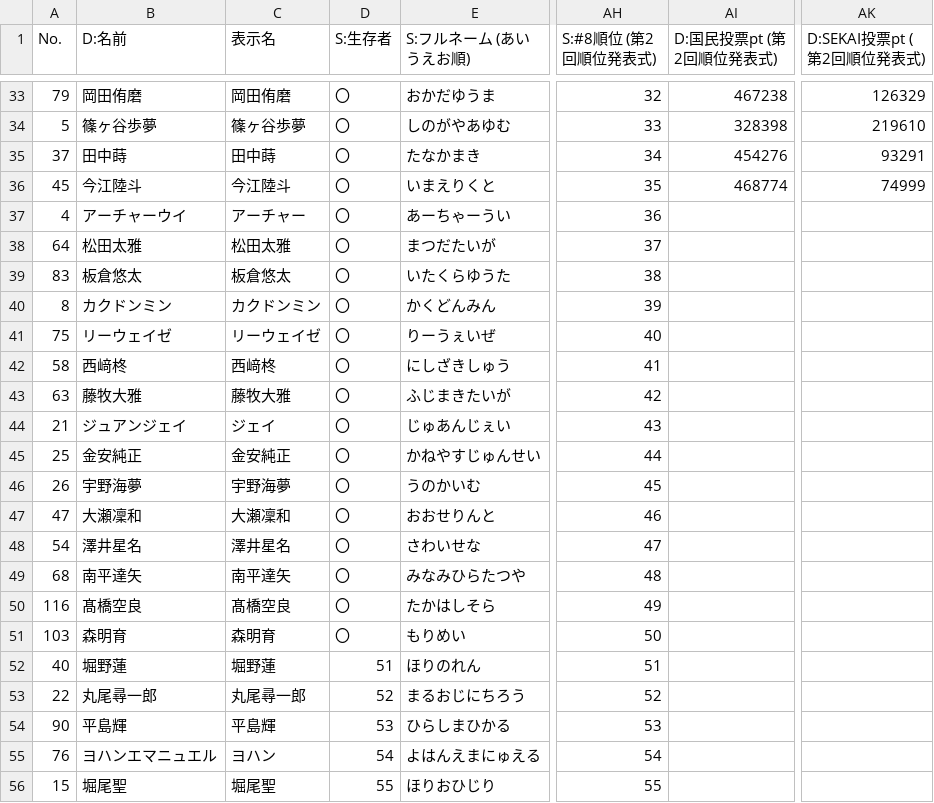
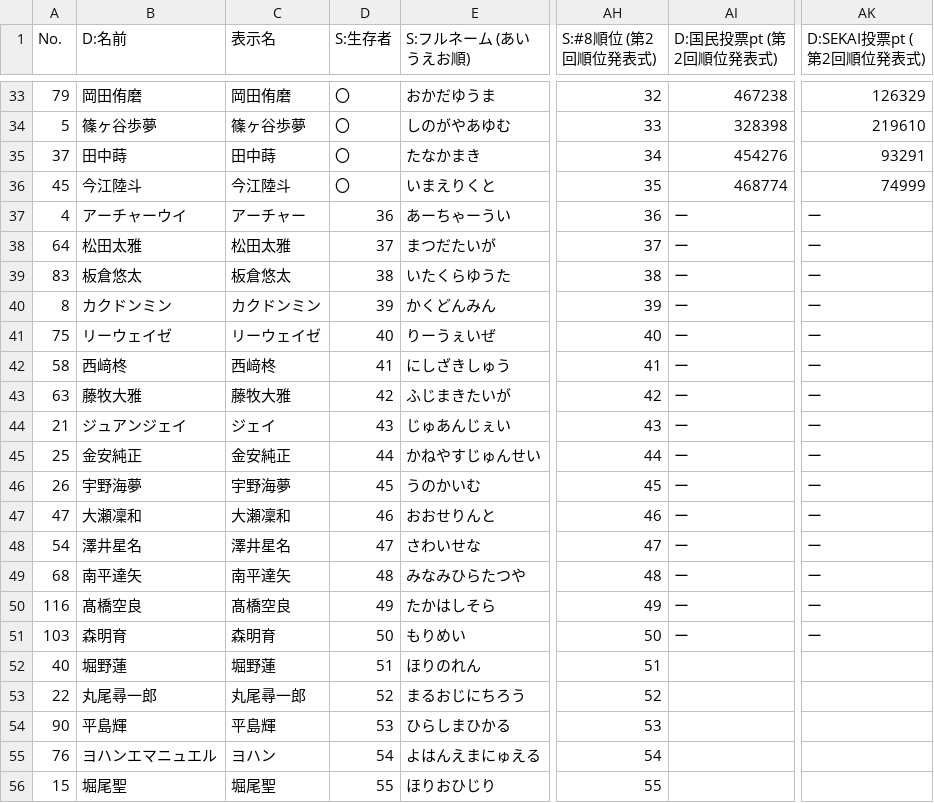
Before and after one commit to pickmeup-s/produce101-shinsekai-pick, a CSV file: data/master.csv, drawn as a sheet; only a part is shown, gaps mark what is left out; the diff covers the shown part only; the diff names each change by its address in the sheet, - before the commit and + after, or states it on an @@ line.

Commit message:
Update master.csv

```diff
--- a/data/master.csv
+++ b/data/master.csv
-D37 (S:生存者): 〇
+D37 (S:生存者): 36
-AI37:AI51 (D:国民投票pt (第2回順位発表式)): (empty)
+AI37:AI51 (D:国民投票pt (第2回順位発表式)): ー
-AK37:AK51 (D:SEKAI投票pt (第2回順位発表式)): (empty)
+AK37:AK51 (D:SEKAI投票pt (第2回順位発表式)): ー
-D38 (S:生存者): 〇
+D38 (S:生存者): 37
-D39 (S:生存者): 〇
+D39 (S:生存者): 38
-D40 (S:生存者): 〇
+D40 (S:生存者): 39
-D41 (S:生存者): 〇
+D41 (S:生存者): 40
-D42 (S:生存者): 〇
+D42 (S:生存者): 41
-D43 (S:生存者): 〇
+D43 (S:生存者): 42
-D44 (S:生存者): 〇
+D44 (S:生存者): 43
-D45 (S:生存者): 〇
+D45 (S:生存者): 44
-D46 (S:生存者): 〇
+D46 (S:生存者): 45
-D47 (S:生存者): 〇
+D47 (S:生存者): 46
-D48 (S:生存者): 〇
+D48 (S:生存者): 47
-D49 (S:生存者): 〇
+D49 (S:生存者): 48
-D50 (S:生存者): 〇
+D50 (S:生存者): 49
-D51 (S:生存者): 〇
+D51 (S:生存者): 50
```
Also changed, not shown: 22 edited cells elsewhere in this file.
